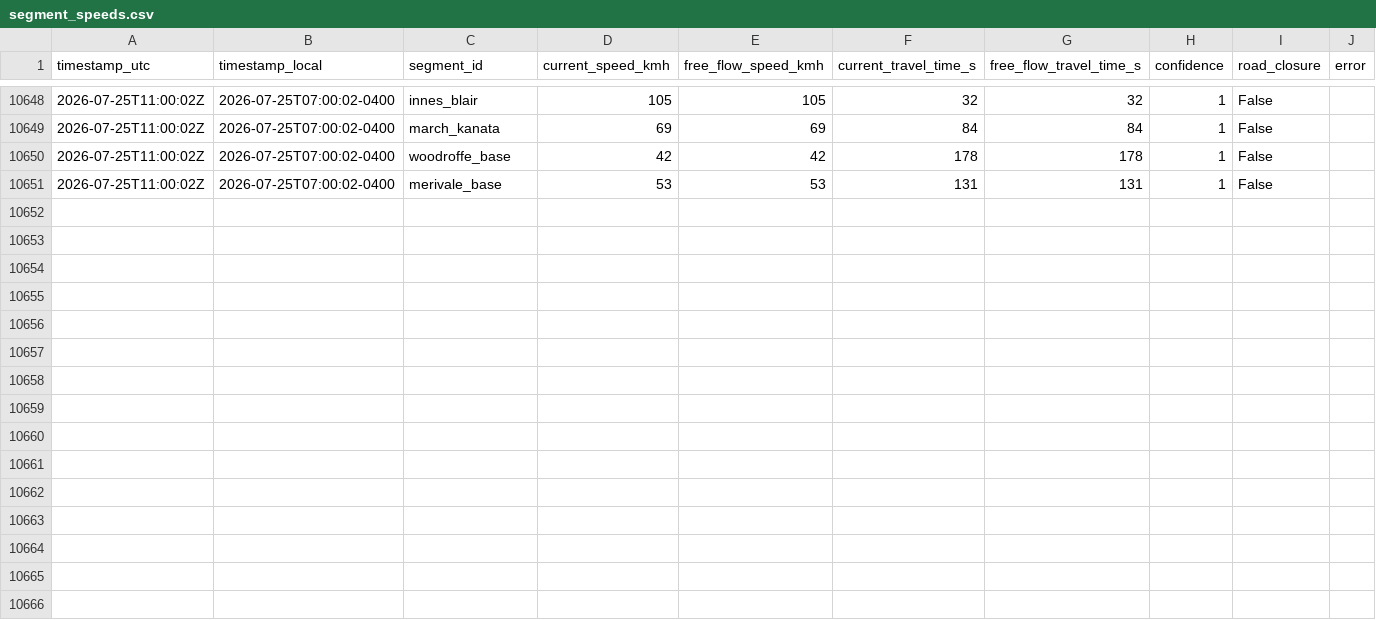
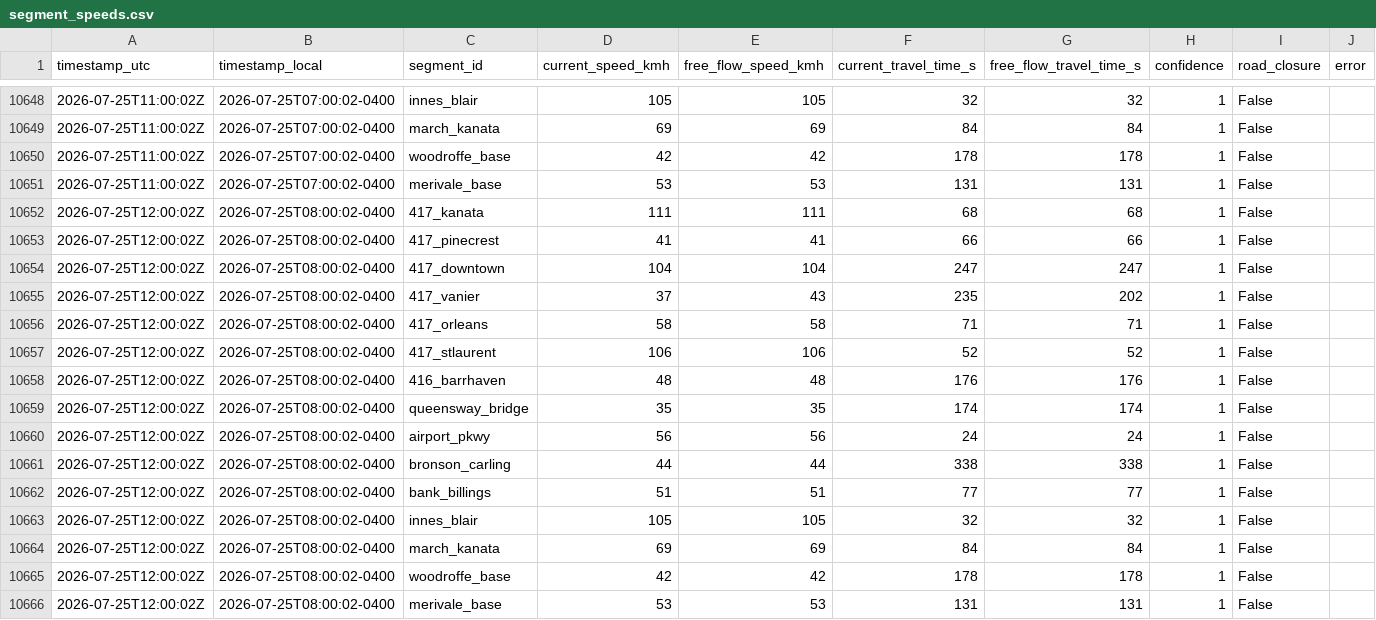
Before and after one commit to OttawaVisuals/Ottawa-Visuals, a CSV file: Traffic/data/segment_speeds.csv, drawn as a sheet; only a part is shown, gaps mark what is left out; the diff names each change by its address in the sheet, - before the commit and + after, or states it on an @@ line.

Commit message:
traffic: readings 2026-07-25 12:05 UTC

```diff
--- a/Traffic/data/segment_speeds.csv
+++ b/Traffic/data/segment_speeds.csv
+row 10652: 2026-07-25T12:00:02Z | 2026-07-25T08:00:02-0400 | 417_kanata | 111 | 111 | 68 | 68 | 1 | False
+row 10653: 2026-07-25T12:00:02Z | 2026-07-25T08:00:02-0400 | 417_pinecrest | 41 | 41 | 66 | 66 | 1 | False
+row 10654: 2026-07-25T12:00:02Z | 2026-07-25T08:00:02-0400 | 417_downtown | 104 | 104 | 247 | 247 | 1 | False
+row 10655: 2026-07-25T12:00:02Z | 2026-07-25T08:00:02-0400 | 417_vanier | 37 | 43 | 235 | 202 | 1 | False
+row 10656: 2026-07-25T12:00:02Z | 2026-07-25T08:00:02-0400 | 417_orleans | 58 | 58 | 71 | 71 | 1 | False
+row 10657: 2026-07-25T12:00:02Z | 2026-07-25T08:00:02-0400 | 417_stlaurent | 106 | 106 | 52 | 52 | 1 | False
+row 10658: 2026-07-25T12:00:02Z | 2026-07-25T08:00:02-0400 | 416_barrhaven | 48 | 48 | 176 | 176 | 1 | False
+row 10659: 2026-07-25T12:00:02Z | 2026-07-25T08:00:02-0400 | queensway_bridge | 35 | 35 | 174 | 174 | 1 | False
+row 10660: 2026-07-25T12:00:02Z | 2026-07-25T08:00:02-0400 | airport_pkwy | 56 | 56 | 24 | 24 | 1 | False
+row 10661: 2026-07-25T12:00:02Z | 2026-07-25T08:00:02-0400 | bronson_carling | 44 | 44 | 338 | 338 | 1 | False
+row 10662: 2026-07-25T12:00:02Z | 2026-07-25T08:00:02-0400 | bank_billings | 51 | 51 | 77 | 77 | 1 | False
+row 10663: 2026-07-25T12:00:02Z | 2026-07-25T08:00:02-0400 | innes_blair | 105 | 105 | 32 | 32 | 1 | False
+row 10664: 2026-07-25T12:00:02Z | 2026-07-25T08:00:02-0400 | march_kanata | 69 | 69 | 84 | 84 | 1 | False
+row 10665: 2026-07-25T12:00:02Z | 2026-07-25T08:00:02-0400 | woodroffe_base | 42 | 42 | 178 | 178 | 1 | False
+row 10666: 2026-07-25T12:00:02Z | 2026-07-25T08:00:02-0400 | merivale_base | 53 | 53 | 131 | 131 | 1 | False
```
Also changed, not shown: Traffic/data/corridor_travel_times.csv, Traffic/data/incidents_summary.csv, 3 other files.
